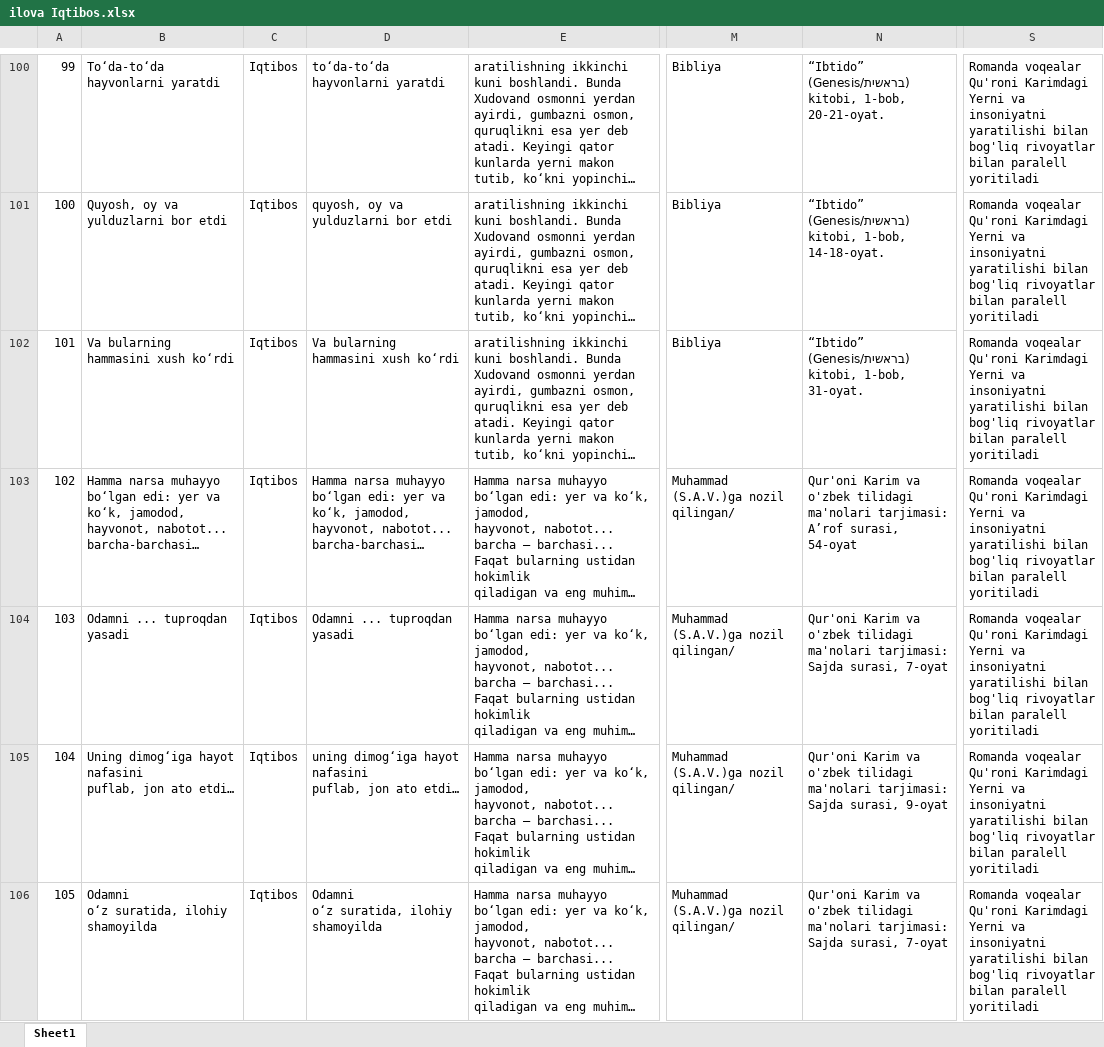
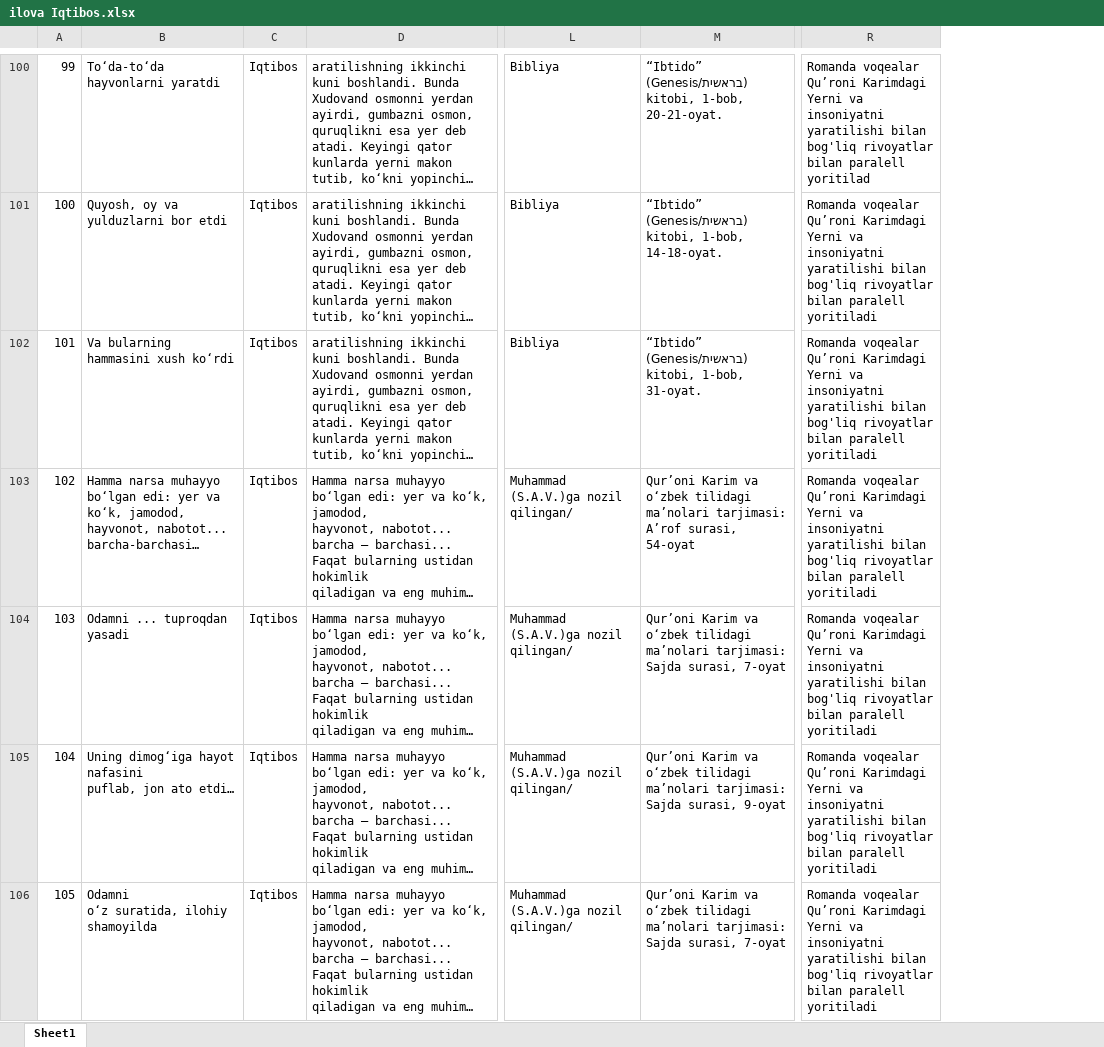
Before and after one commit to istamovx/uzlanginterteza, an Excel workbook: excel-manba/ilova Iqtibos.xlsx, sheet Sheet1, drawn as a sheet; only a part is shown, gaps mark what is left out; long unchanged cells end in …; values as stored, in another font and other column widths than the file's, no cell formats; removed rows and columns are numbered as before the commit, all else as after; ↵ is a line break in a cell; the diff covers the shown part only; the diff names each change by its address in the sheet, - before the commit and + after, or states it on an @@ line.

```diff
--- a/excel-manba/ilova Iqtibos.xlsx (sheet Sheet1)
+++ b/excel-manba/ilova Iqtibos.xlsx (sheet Sheet1)
-column D, rows 100-106: to‘da-to‘da hayvonlarni yaratdi | quyosh, oy va yulduzlarni bor etdi | Va bularning hammasini xush ko‘rdi | Hamma narsa muhayyo bo‘lgan edi: yer va ko‘k, jamodod, hayvonot, nabotot... barcha-barchasi… | Odamni ... tuproqdan yasadi | uning dimog‘iga hayot nafasini ↵ puflab, jon ato etdi… | Odamni ↵ o‘z suratida, ilohiy shamoyilda
-R100: Romanda voqealar Qu'roni Karimdagi Yerni va insoniyatni yaratilishi bilan bog'liq rivoyatlar bilan paralell yoritiladi
+R100: Romanda voqealar Qu’roni Karimdagi Yerni va insoniyatni yaratilishi bilan bog'liq rivoyatlar bilan paralell yoritilad
-R101:R106: Romanda voqealar Qu'roni Karimdagi Yerni…
+R101:R106: Romanda voqealar Qu’roni Karimdagi Yerni…
-M103: Qur'oni Karim va o'zbek tilidagi ma'nolari tarjimasi: A’rof…
+M103: Qur’oni Karim va o‘zbek tilidagi ma’nolari tarjimasi: A’rof…
-M104: Qur'oni Karim va o'zbek tilidagi ma'nolari tarjimasi: Sajda…
+M104: Qur’oni Karim va o‘zbek tilidagi ma’nolari tarjimasi: Sajda…
-M105: Qur'oni Karim va o'zbek tilidagi ma'nolari tarjimasi: Sajda…
+M105: Qur’oni Karim va o‘zbek tilidagi ma’nolari tarjimasi: Sajda…
-M106: Qur'oni Karim va o'zbek tilidagi ma'nolari tarjimasi: Sajda…
+M106: Qur’oni Karim va o‘zbek tilidagi ma’nolari tarjimasi: Sajda…
```
Also changed, not shown: 277 edited cells elsewhere in this sheet, cell formats, excel-manba/Maqol ilovam.xlsx, excel-manba/ilova allyuziv nom.xlsx, 20 other files.
